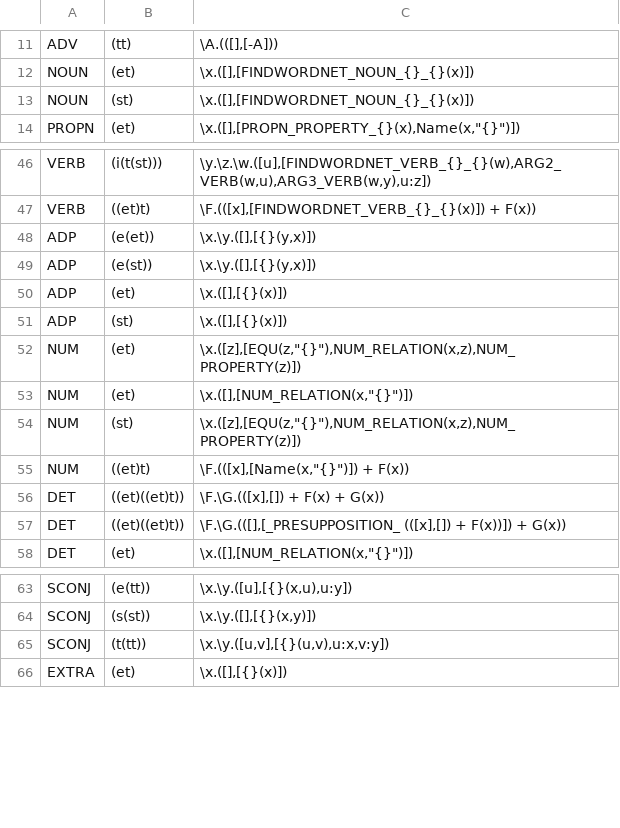
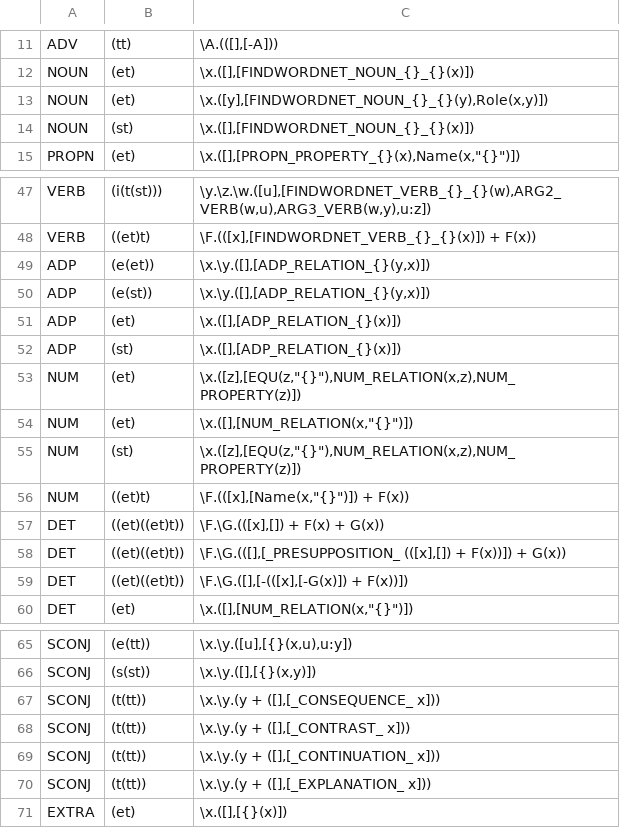
Before and after one commit to McGill-NLP/ud-to-meaning, a CSV file: postemplates.csv, drawn as a sheet; only a part is shown, gaps mark what is left out.

```diff
--- a/postemplates.csv
+++ b/postemplates.csv
@@ -12,2 +12,3 @@ ADV	(tt)	\A.(([],[-A]))
 NOUN	(et)	\x.([],[FINDWORDNET_NOUN_{}_{}(x)])
+NOUN	(et)	\x.([y],[FINDWORDNET_NOUN_{}_{}(y),Role(x,y)])
 NOUN	(st)	\x.([],[FINDWORDNET_NOUN_{}_{}(x)])
@@ -47,6 +48,6 @@ VERB	(i(t(st)))	\y.\z.\w.([u],[FINDWORDNET_VERB_{}_{}(w),ARG2_VERB(w,u),ARG3_VER
 VERB	((et)t)	\F.(([x],[FINDWORDNET_VERB_{}_{}(x)]) + F(x))
-ADP	(e(et))	\x.\y.([],[{}(y,x)])
-ADP	(e(st))	\x.\y.([],[{}(y,x)])
-ADP	(et)	\x.([],[{}(x)])
-ADP	(st)	\x.([],[{}(x)])
+ADP	(e(et))	\x.\y.([],[ADP_RELATION_{}(y,x)])
+ADP	(e(st))	\x.\y.([],[ADP_RELATION_{}(y,x)])
+ADP	(et)	\x.([],[ADP_RELATION_{}(x)])
+ADP	(st)	\x.([],[ADP_RELATION_{}(x)])
 NUM	(et)	\x.([z],[EQU(z,"{}"),NUM_RELATION(x,z),NUM_PROPERTY(z)])
@@ -57,2 +58,3 @@ DET	((et)((et)t))	\F.\G.(([x],[]) + F(x) + G(x))
 DET	((et)((et)t))	\F.\G.(([],[_PRESUPPOSITION_ (([x],[]) + F(x))]) + G(x))
+DET	((et)((et)t))	\F.\G.([],[-(([x],[-G(x)]) + F(x))])
 DET	(et)	\x.([],[NUM_RELATION(x,"{}")])
@@ -64,3 +66,6 @@ SCONJ	(e(tt))	\x.\y.([u],[{}(x,u),u:y])
 SCONJ	(s(st))	\x.\y.([],[{}(x,y)])
-SCONJ	(t(tt))	\x.\y.([u,v],[{}(u,v),u:x,v:y])
+SCONJ	(t(tt))	\x.\y.(y + ([],[_CONSEQUENCE_ x]))
+SCONJ	(t(tt))	\x.\y.(y + ([],[_CONTRAST_ x]))
+SCONJ	(t(tt))	\x.\y.(y + ([],[_CONTINUATION_ x]))
+SCONJ	(t(tt))	\x.\y.(y + ([],[_EXPLANATION_ x]))
 EXTRA	(et)	\x.([],[{}(x)])
```
Also changed, not shown: reldenotations.csv, 1 other file.
